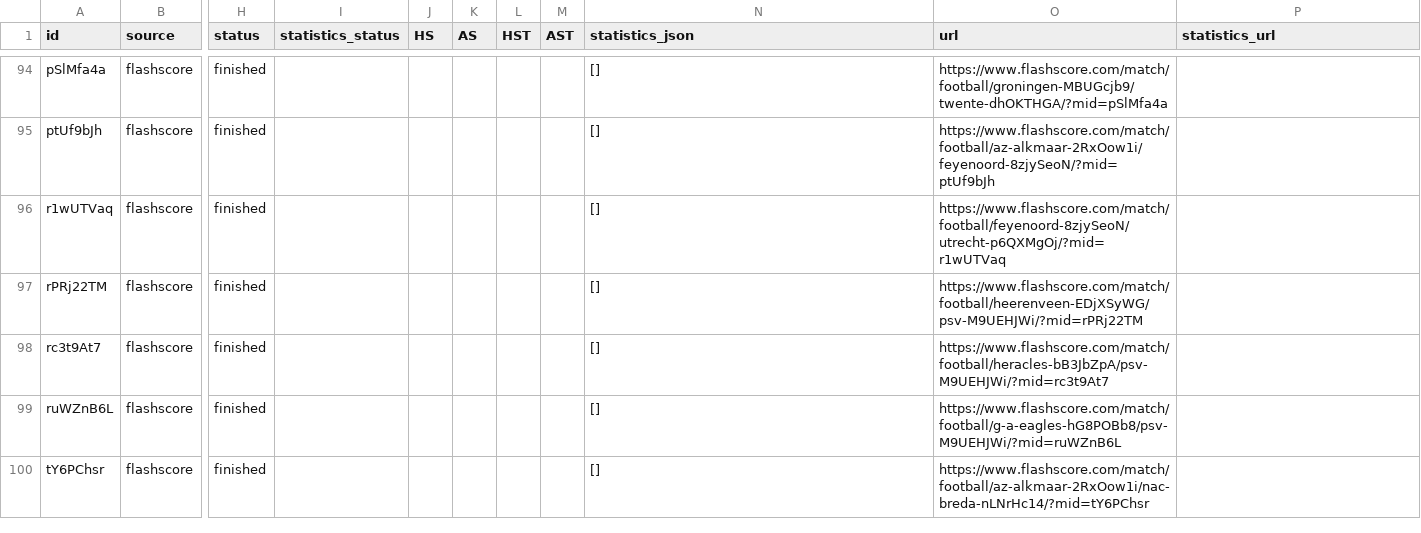
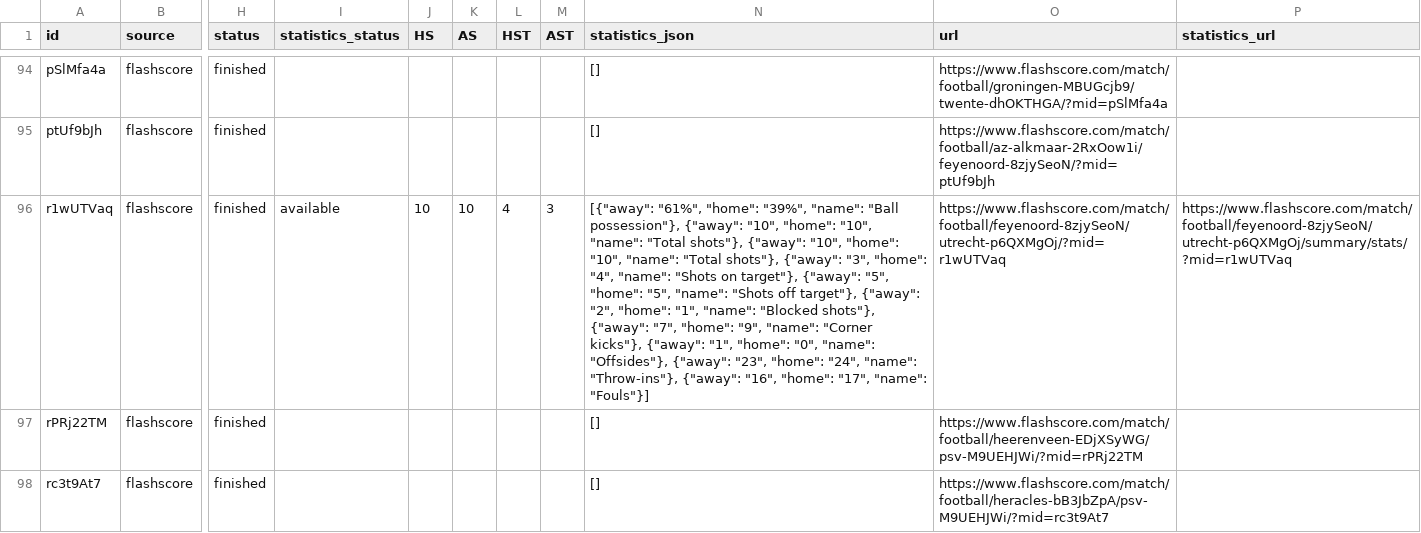
Before and after one commit to JAXON220803/data_scrapping, a CSV file: data/Netherlands/N1/2014-2015/flashscore/matches.csv, drawn as a sheet; only a part is shown, gaps mark what is left out; the shorter side is filled out with more unchanged rows; the diff covers the shown part only; the diff names each change by its address in the sheet, - before the commit and + after, or states it on an @@ line.

```diff
--- a/data/Netherlands/N1/2014-2015/flashscore/matches.csv
+++ b/data/Netherlands/N1/2014-2015/flashscore/matches.csv
-I96 (statistics_status): (empty)
+I96 (statistics_status): available
-J96 (HS): (empty)
+J96 (HS): 10
-K96 (AS): (empty)
+K96 (AS): 10
-L96 (HST): (empty)
+L96 (HST): 4
-M96 (AST): (empty)
+M96 (AST): 3
-N96 (statistics_json): []
+N96 (statistics_json): [{"away": "61%", "home": "39%", "name": "Ball possession"}, {"away": "10", "home": "10", "name": "Total shots"}, {"away": "10", "home": "10", "name": "Total shots"}, {"away": "3", "home": "4", "name": "Shots on target"}, {"away": "5", "home": "5", "name": "Shots off target"}, {"away": "2", "home": "1", "name": "Blocked shots"}, {"away": "7", "home": "9", "name": "Corner kicks"}, {"away": "1", "home": "0", "name": "Offsides"}, {"away": "23", "home": "24", "name": "Throw-ins"}, {"away": "16", "home": "17", "name": "Fouls"}]
-P96 (statistics_url): (empty)
+P96 (statistics_url): https://www.flashscore.com/match/football/feyenoord-8zjySeoN/utrecht-p6QXMgOj/summary/stats/?mid=r1wUTVaq
```
Also changed, not shown: 35 edited cells elsewhere in this file, filled/Netherlands/2014-2015/N1.csv, 5 other files.
